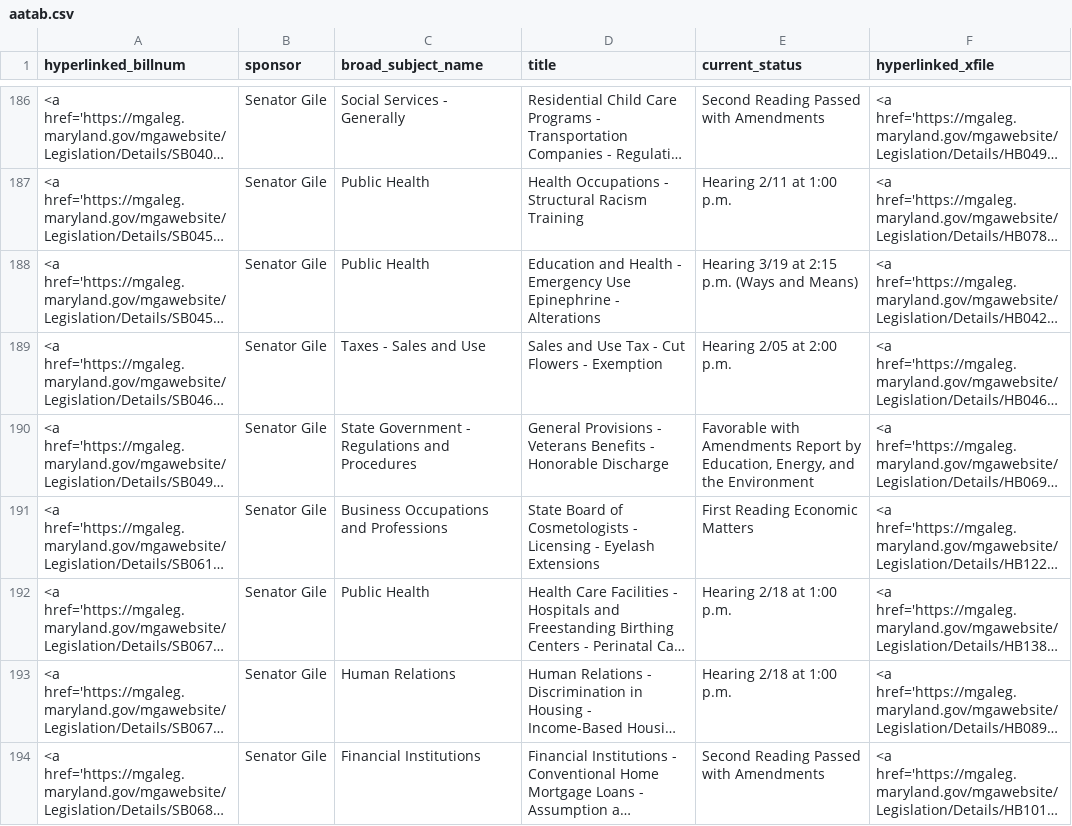
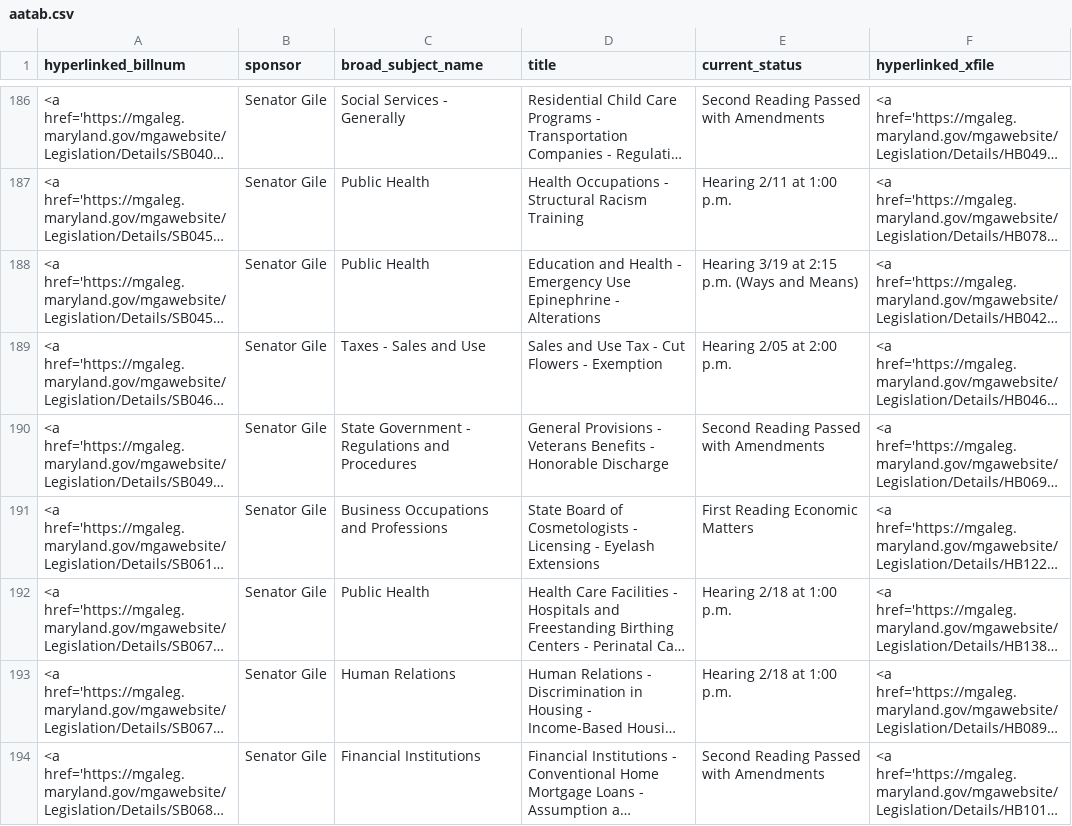
Before and after one commit to Baltimore-Sun/md-ga-bill-tracker, a CSV file: aatab.csv, drawn as a sheet; only a part is shown, gaps mark what is left out; long unchanged cells end in …; the diff covers the shown part only; the diff names each change by its address in the sheet, - before the commit and + after, or states it on an @@ line.

```diff
--- a/aatab.csv
+++ b/aatab.csv
-E190 (current_status): Favorable with Amendments Report by Education, Energy, and the Environment
+E190 (current_status): Second Reading Passed with Amendments
```
Also changed, not shown: 8 edited cells elsewhere in this file, howtab.csv.
